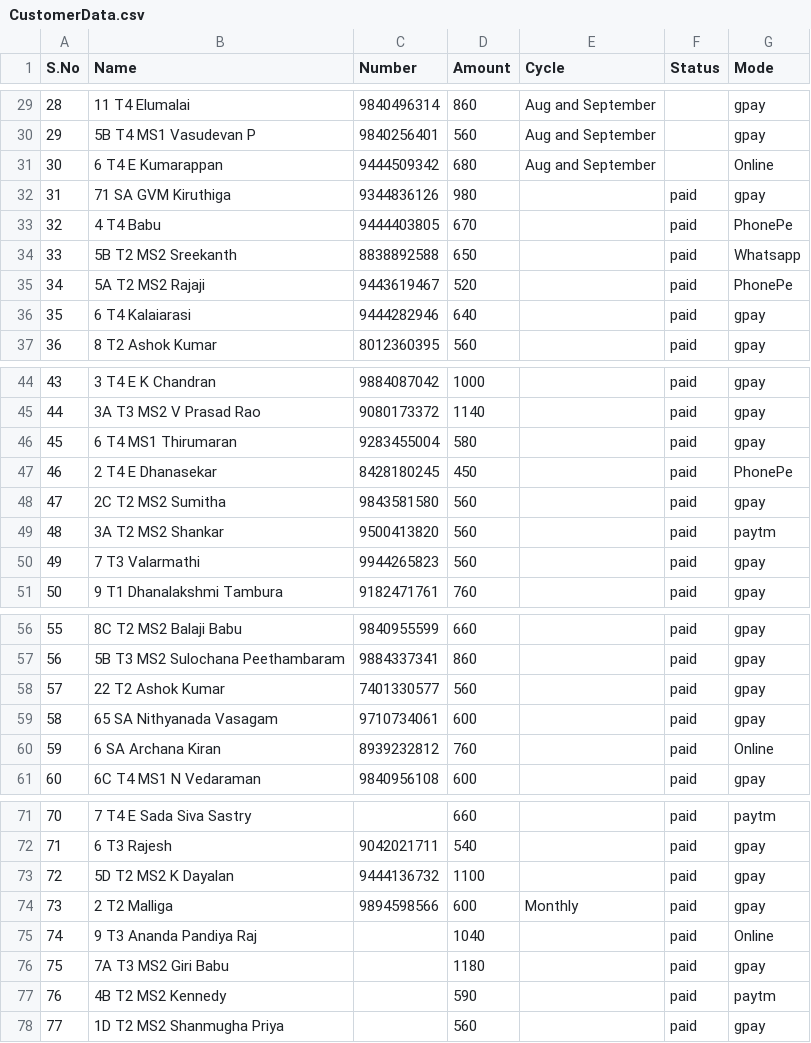
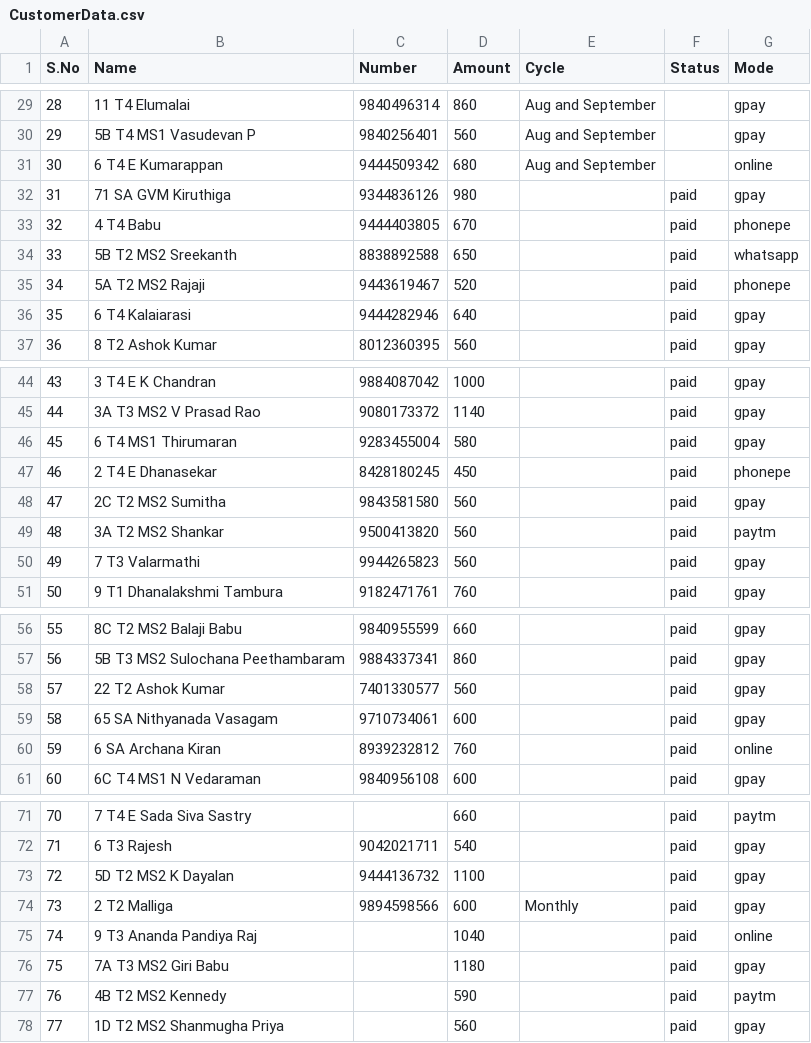
Before and after one commit to Gowthamrajp/PaymentReminder, a CSV file: CustomerData.csv, drawn as a sheet; only a part is shown, gaps mark what is left out; the diff covers the shown part only.

```diff
--- a/CustomerData.csv
+++ b/CustomerData.csv
@@ -30,7 +30,7 @@ S.No,Name,Number,Amount,Cycle,Status,Mode
 29,5B T4 MS1 Vasudevan P,9840256401,560,Aug and September,,gpay
-30,6 T4 E Kumarappan,9444509342,680,Aug and September,,Online
+30,6 T4 E Kumarappan,9444509342,680,Aug and September,,online
 31,71 SA GVM Kiruthiga,9344836126,980,,paid,gpay
-32,4 T4 Babu,9444403805,670,,paid,PhonePe
-33,5B T2 MS2 Sreekanth,8838892588,650,,paid,Whatsapp
-34,5A T2 MS2 Rajaji,9443619467,520,,paid,PhonePe
+32,4 T4 Babu,9444403805,670,,paid,phonepe
+33,5B T2 MS2 Sreekanth,8838892588,650,,paid,whatsapp
+34,5A T2 MS2 Rajaji,9443619467,520,,paid,phonepe
 35,6 T4 Kalaiarasi,9444282946,640,,paid,gpay
@@ -46,3 +46,3 @@ S.No,Name,Number,Amount,Cycle,Status,Mode
 45,6 T4 MS1 Thirumaran,9283455004,580,,paid,gpay
-46,2 T4 E Dhanasekar,8428180245,450,,paid,PhonePe
+46,2 T4 E Dhanasekar,8428180245,450,,paid,phonepe
 47,2C T2 MS2 Sumitha,9843581580,560,,paid,gpay
@@ -59,3 +59,3 @@ S.No,Name,Number,Amount,Cycle,Status,Mode
 58,65 SA Nithyanada Vasagam,9710734061,600,,paid,gpay
-59,6 SA Archana Kiran,8939232812,760,,paid,Online
+59,6 SA Archana Kiran,8939232812,760,,paid,online
 60,6C T4 MS1 N Vedaraman,9840956108,600,,paid,gpay
@@ -74,3 +74,3 @@ S.No,Name,Number,Amount,Cycle,Status,Mode
 73,2 T2 Malliga,9894598566,600,Monthly,paid,gpay
-74,9 T3 Ananda Pandiya Raj,,1040,,paid,Online
+74,9 T3 Ananda Pandiya Raj,,1040,,paid,online
 75,7A T3 MS2 Giri Babu,,1180,,paid,gpay
```
Also changed, not shown: 24 edited cells elsewhere in this file.
